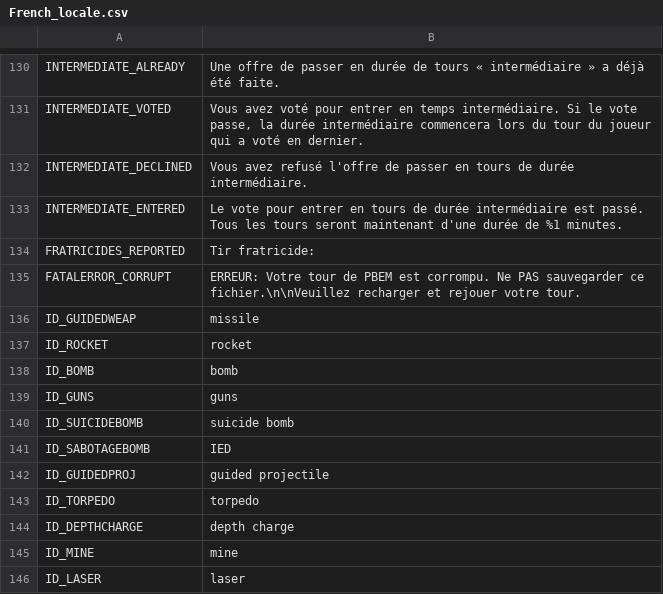
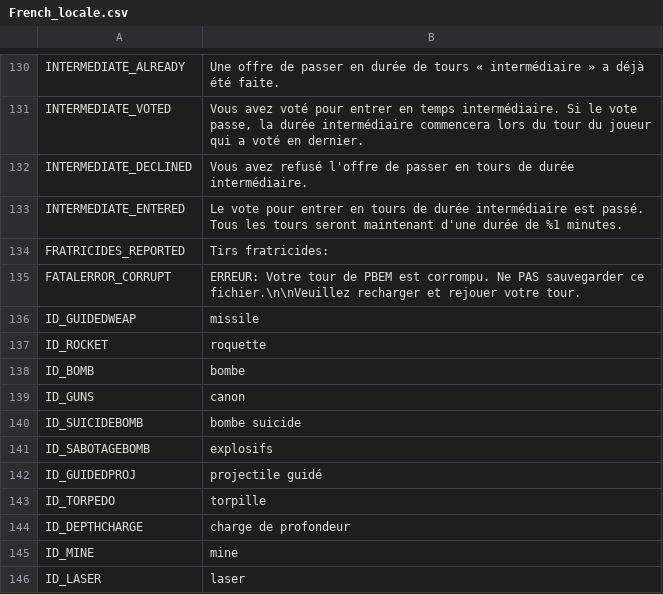
Before and after one commit to musurca/IKE, a CSV file: locale/French_locale.csv, drawn as a sheet; only a part is shown, gaps mark what is left out.

Commit message:
Chinese (@cristianwj) & French

```diff
--- a/locale/French_locale.csv
+++ b/locale/French_locale.csv
@@ -133,13 +133,13 @@ INTERMEDIATE_DECLINED|Vous avez refusé l'offre de passer en tours de durée int
 INTERMEDIATE_ENTERED|Le vote pour entrer en tours de durée intermédiaire est passé. Tous les tours seront maintenant d'une durée de %1 minutes.
-FRATRICIDES_REPORTED|Tir fratricide:
+FRATRICIDES_REPORTED|Tirs fratricides:
 FATALERROR_CORRUPT|ERREUR: Votre tour de PBEM est corrompu. Ne PAS sauvegarder ce fichier.\n\nVeuillez recharger et rejouer votre tour.
 ID_GUIDEDWEAP|missile
-ID_ROCKET|rocket
-ID_BOMB|bomb
-ID_GUNS|guns
-ID_SUICIDEBOMB|suicide bomb
-ID_SABOTAGEBOMB|IED
-ID_GUIDEDPROJ|guided projectile
-ID_TORPEDO|torpedo
-ID_DEPTHCHARGE|depth charge
+ID_ROCKET|roquette
+ID_BOMB|bombe
+ID_GUNS|canon
+ID_SUICIDEBOMB|bombe suicide
+ID_SABOTAGEBOMB|explosifs
+ID_GUIDEDPROJ|projectile guidé
+ID_TORPEDO|torpille
+ID_DEPTHCHARGE|charge de profondeur
 ID_MINE|mine
```
Also changed, not shown: locale/Chinese (Simplified)_locale.csv, locale/English_locale.csv, 1 other file.
